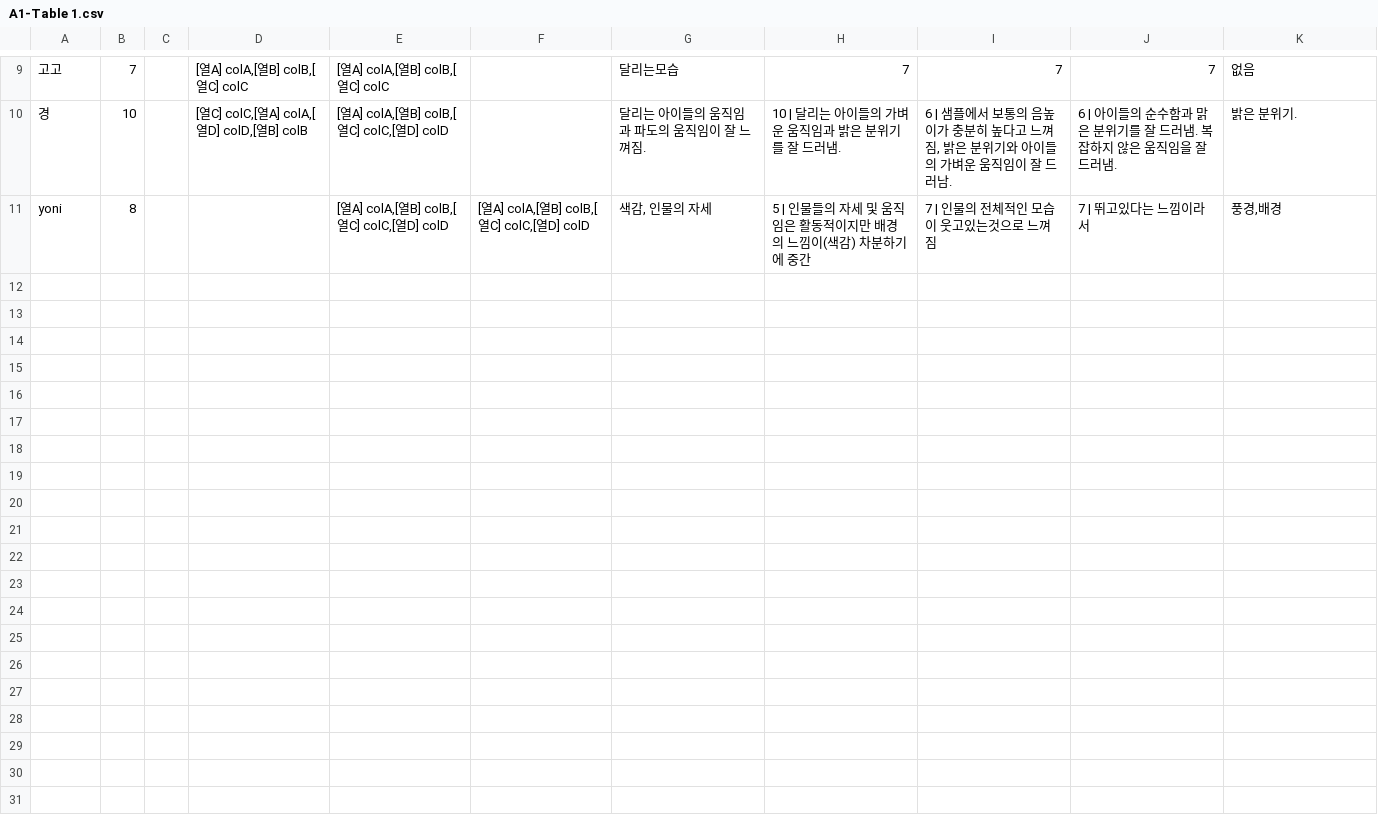
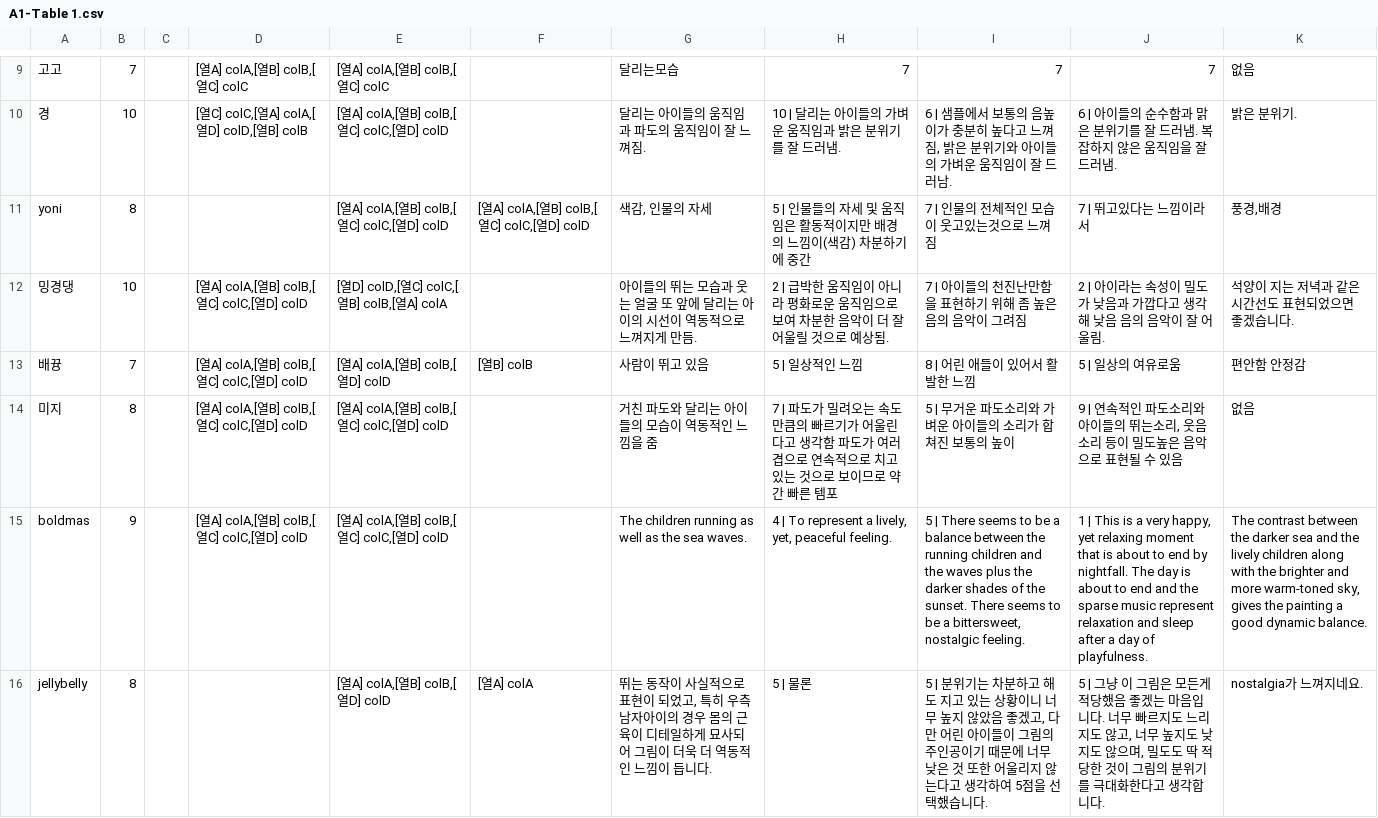
Before and after one commit to bolee222/art-sonification-analysis, a CSV file: dataset/artworks/A1-Table 1.csv, drawn as a sheet; only a part is shown, gaps mark what is left out; the diff names each change by its address in the sheet, - before the commit and + after, or states it on an @@ line.

```diff
--- a/dataset/artworks/A1-Table 1.csv
+++ b/dataset/artworks/A1-Table 1.csv
+row 12: 밍경댕 | 10 |  | [열A] colA,[열B] colB,[열C] colC,[열D] colD | [열D] colD,[열C] colC,[열B] colB,[열A] colA |  | 아이들의 뛰는 모습과 웃는 얼굴 또 앞에 달리는 아이의 시선이 역동적으로 느껴지게 만듬. | 2 | 급박한 움직임이 아니라 평화로운 움직임으로 보여 차분한 음악이 더 잘 어울릴 것으로 예상됨. | 7 | 아이들의 천진난만함을 표현하기 위해 좀 높은 음의 음악이 그려짐 | 2 | 아이라는 속성이 밀도가 낮음과 가깝다고 생각해 낮음 음의 음악이 잘 어울림. | 석양이 지는 저녁과 같은 시간선도 표현되었으면 좋겠습니다.
+row 13: 배뀽 | 7 |  | [열A] colA,[열B] colB,[열C] colC,[열D] colD | [열A] colA,[열B] colB,[열D] colD | [열B] colB | 사람이 뛰고 있음 | 5 | 일상적인 느낌 | 8 | 어린 애들이 있어서 활발한 느낌 | 5 | 일상의 여유로움 | 편안함 안정감
+row 14: 미지 | 8 |  | [열A] colA,[열B] colB,[열C] colC,[열D] colD | [열A] colA,[열B] colB,[열C] colC,[열D] colD |  | 거친 파도와 달리는 아이들의 모습이 역동적인 느낌을 줌 | 7 | 파도가 밀려오는 속도만큼의 빠르기가 어울린다고 생각함 파도가 여러겹으로 연속적으로 치고있는 것으로 보이므로 약간 빠른 템포 | 5 | 무거운 파도소리와 가벼운 아이들의 소리가 합쳐진 보통의 높이 | 9 | 연속적인 파도소리와 아이들의 뛰는소리, 웃음소리 등이 밀도높은 음악으로 표현될 수 있음 | 없음
+row 15: boldmas | 9 |  | [열A] colA,[열B] colB,[열C] colC,[열D] colD | [열A] colA,[열B] colB,[열C] colC,[열D] colD |  | The children running as well as the sea waves. | 4 | To represent a lively, yet, peaceful feeling. | 5 | There seems to be a balance between the running children and the waves plus the darker shades of the sunset. There seems to be a bittersweet, nostalgic feeling. | 1 | This is a very happy, yet relaxing moment that is about to end by nightfall. The day is about to end and the sparse music represent relaxation and sleep after a day of playfulness. | The contrast between the darker sea and the lively children along with the brighter and more warm-toned sky, gives the painting a good dynamic balance.
+row 16: jellybelly | 8 |  |  | [열A] colA,[열B] colB,[열D] colD | [열A] colA | 뛰는 동작이 사실적으로 표현이 되었고, 특히 우측 남자아이의 경우 몸의 근육이 디테일하게 묘사되어 그림이 더욱 더 역동적인 느낌이 듭니다. | 5 | 물론 | 5 | 분위기는 차분하고 해도 지고 있는 상황이니 너무 높지 않았음 좋겠고, 다만 어린 아이들이 그림의 주인공이기 때문에 너무 낮은 것 또한 어울리지 않는다고 생각하여 5점을 선택했습니다. | 5 | 그냥 이 그림은 모든게 적당했음 좋겠는 마음입니다. 너무 빠르지도 느리지도 않고, 너무 높지도 낮지도 않으며, 밀도도 딱 적당한 것이 그림의 분위기를 극대화한다고 생각합니다. | nostalgia가 느껴지네요.
```
Also changed, not shown: dataset/artworks/A11-Table 1.csv, dataset/artworks/A13-Table 1.csv, 21 other files.
